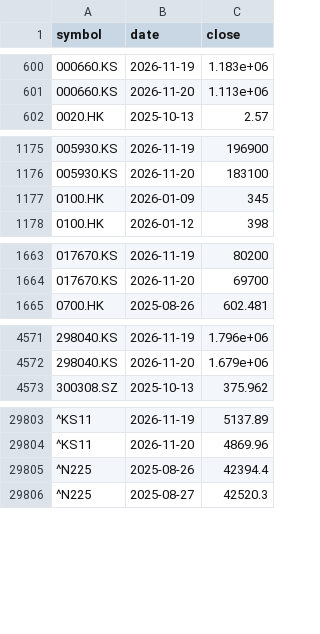
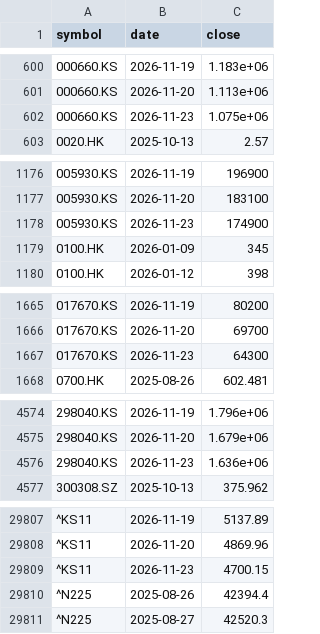
Before and after one commit to leevvyy/ai-news, a CSV file: data/market/prices.csv, drawn as a sheet; only a part is shown, gaps mark what is left out; the diff names each change by its address in the sheet, - before the commit and + after, or states it on an @@ line.

```diff
--- a/data/market/prices.csv
+++ b/data/market/prices.csv
+row 602: 000660.KS | 2026-11-23 | 1.075e+06
+row 1178: 005930.KS | 2026-11-23 | 174900
+row 1667: 017670.KS | 2026-11-23 | 64300
+row 4576: 298040.KS | 2026-11-23 | 1.636e+06
+row 29809: ^KS11 | 2026-11-23 | 4700.15
```
Also changed, not shown: 6 other files.
